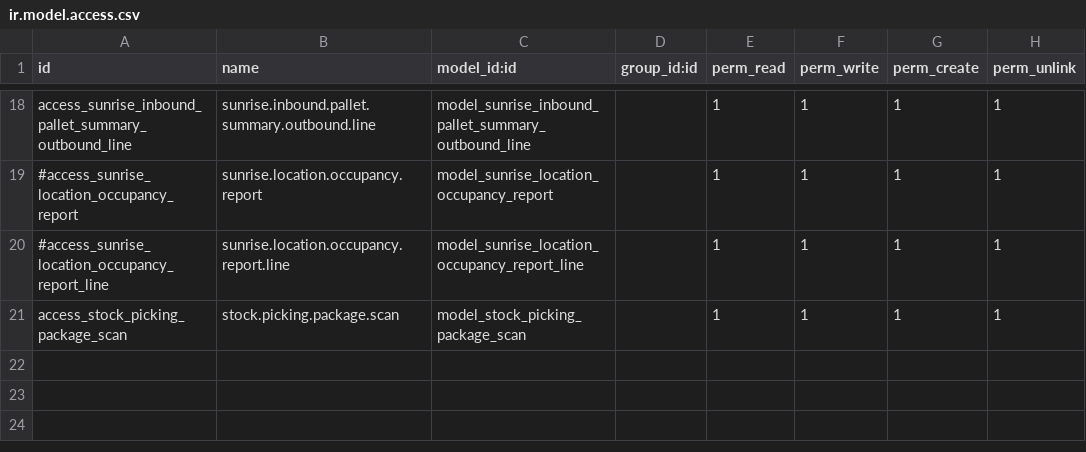
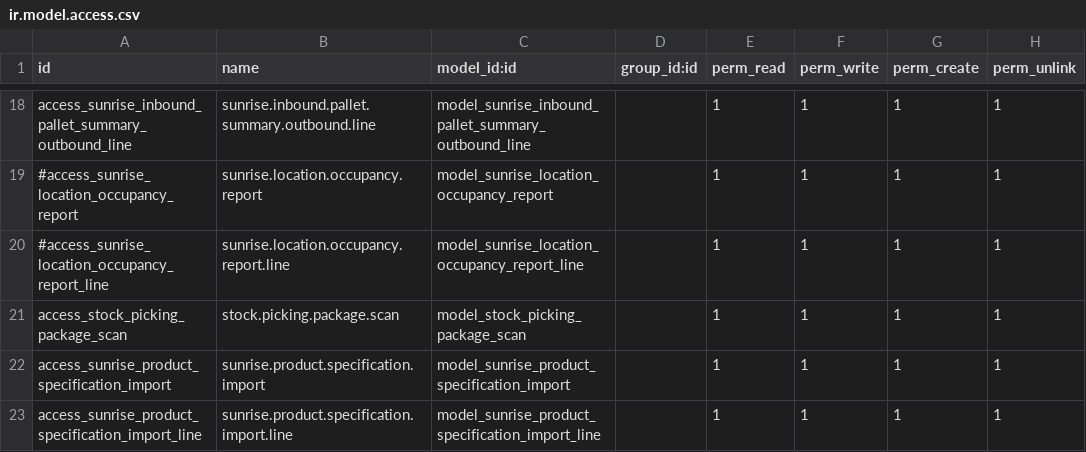
Before and after one commit to rambolee200311/odoo18e, a CSV file: mymodules/stock_barcode_lite/security/ir.model.access.csv, drawn as a sheet; only a part is shown, gaps mark what is left out.

```diff
--- a/mymodules/stock_barcode_lite/security/ir.model.access.csv
+++ b/mymodules/stock_barcode_lite/security/ir.model.access.csv
@@ -21 +21,3 @@ access_sunrise_inbound_pallet_summary_outbound_line,sunrise.inbound.pallet.summa
 access_stock_picking_package_scan,stock.picking.package.scan,model_stock_picking_package_scan,,1,1,1,1
+access_sunrise_product_specification_import,sunrise.product.specification.import,model_sunrise_product_specification_import,,1,1,1,1
+access_sunrise_product_specification_import_line,sunrise.product.specification.import.line,model_sunrise_product_specification_import_line,,1,1,1,1
```
Also changed, not shown: 8 other files.
